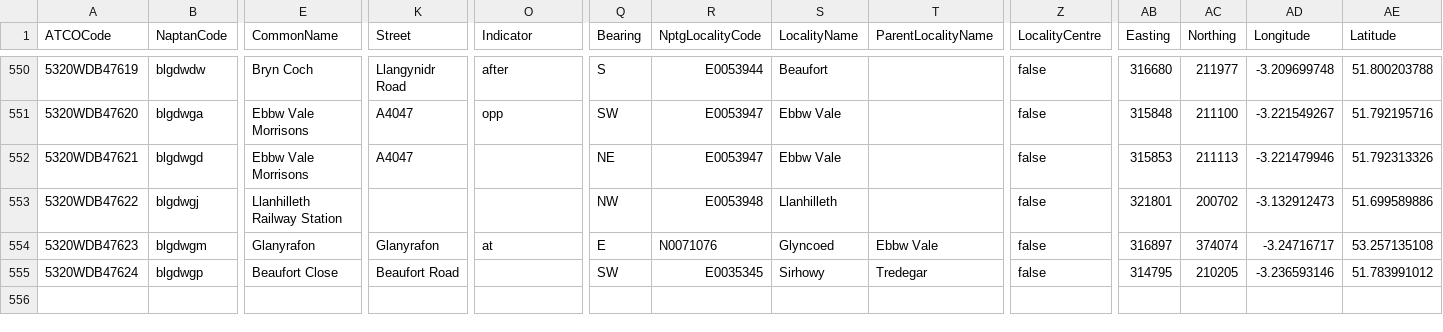
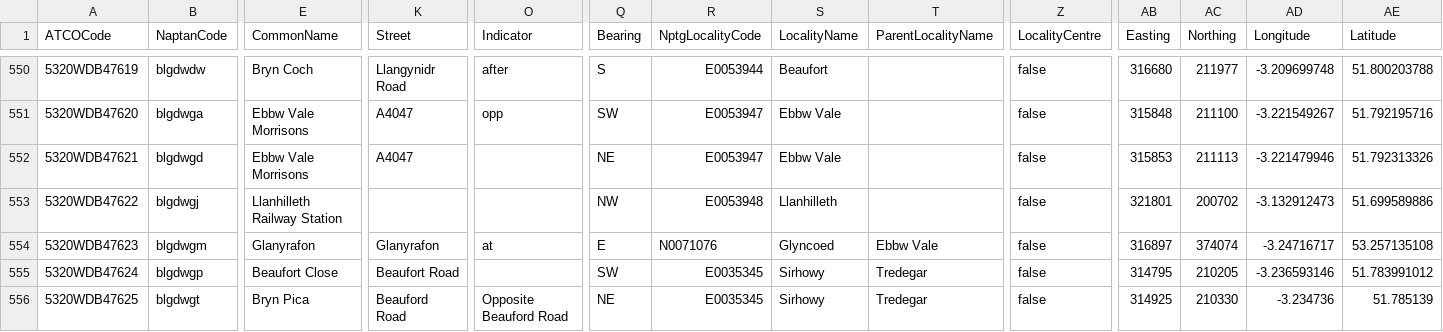
Before and after one commit to bustimes/scrapings, a CSV file: naptan/004 532 Blaenau Gwent.csv, drawn as a sheet; only a part is shown, gaps mark what is left out; rows hold the shown columns only; the diff names each change by its address in the sheet, - before the commit and + after, or states it on an @@ line.

```diff
--- a/naptan/004 532 Blaenau Gwent.csv
+++ b/naptan/004 532 Blaenau Gwent.csv
+row 556: 5320WDB47625 | blgdwgt | Bryn Pica | Beauford Road | Opposite Beauford Road | NE | E0035345 | Sirhowy | Tredegar | false | 314925 | 210330 | -3.234736 | 51.785139
```
Also changed, not shown: naptan/007 551 Bridgend.csv, naptan/072 060 Cheshire East.csv, 2 other files.
